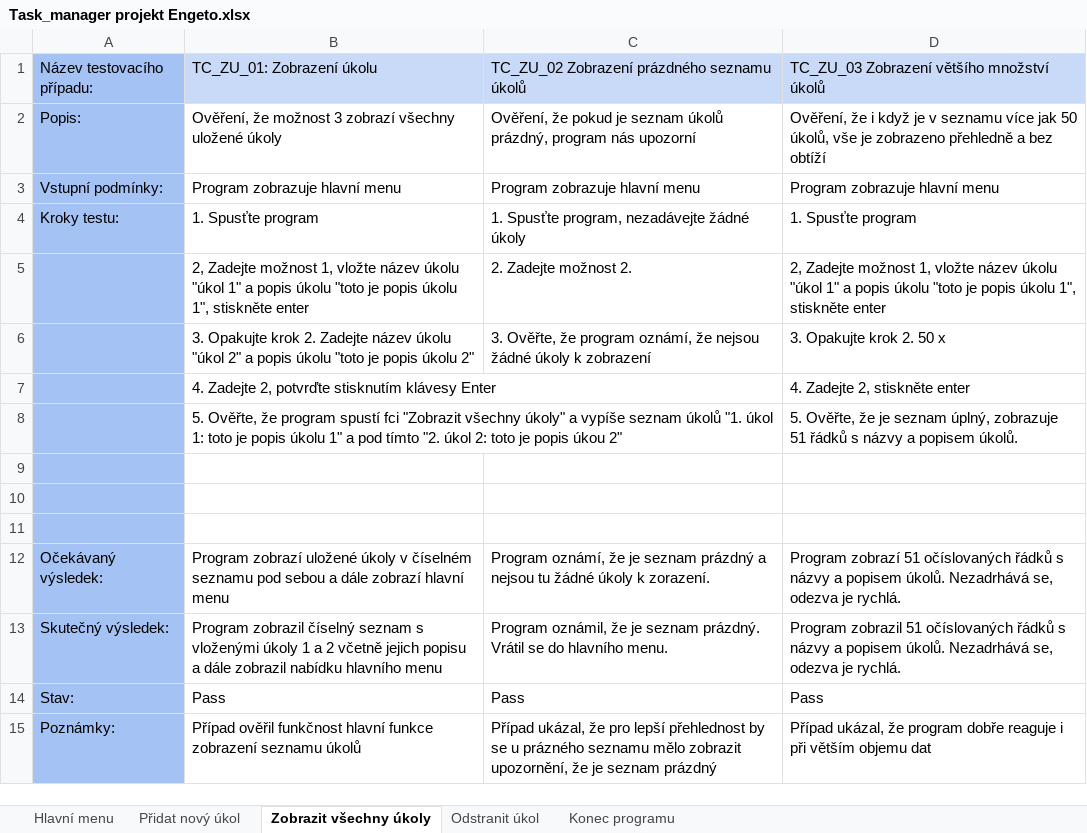
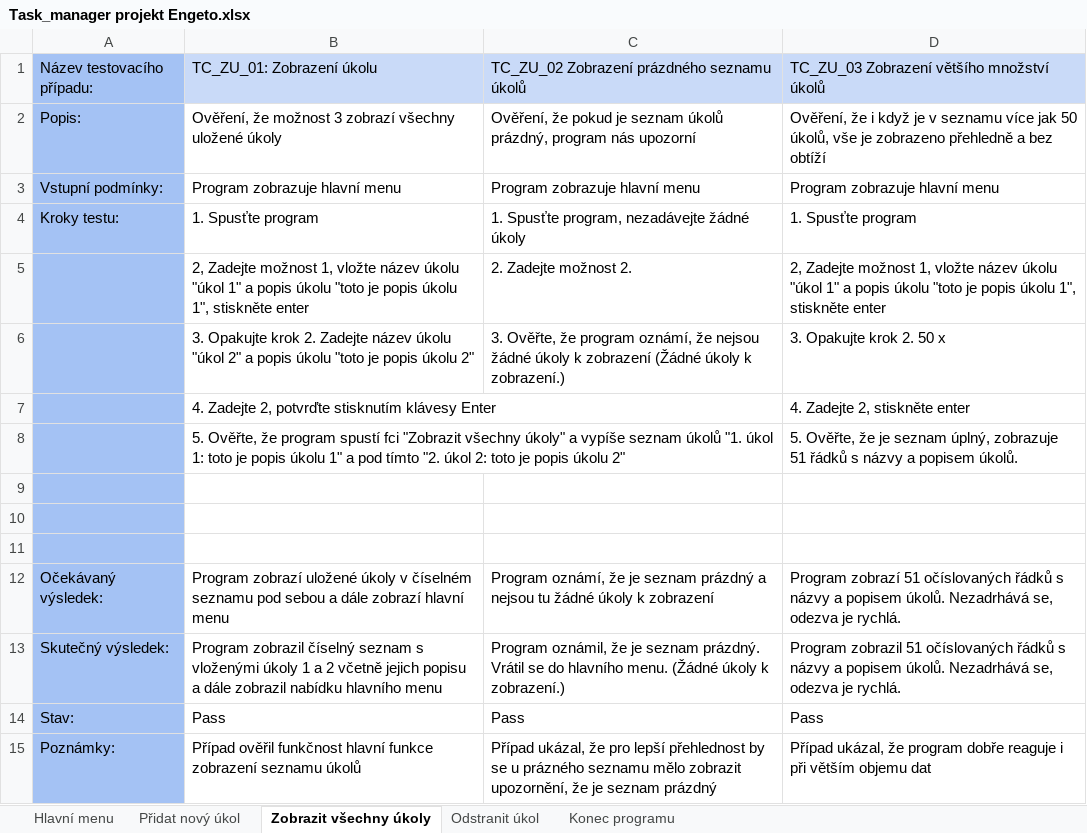
Before and after one commit to anetaambrosova-cpu/Task-manager, an Excel workbook: Task_manager projekt Engeto.xlsx, sheet Zobrazit všechny úkoly, drawn as a sheet; values as stored, in another font and other column widths than the file's, no borders; charts and pictures not drawn; the diff names each change by its address in the sheet, - before the commit and + after, or states it on an @@ line.

```diff
--- a/Task_manager projekt Engeto.xlsx (sheet Zobrazit všechny úkoly)
+++ b/Task_manager projekt Engeto.xlsx (sheet Zobrazit všechny úkoly)
-C6: …k zobrazení
+C6: …k zobrazení (Žádné úkoly k zobrazení.)
-B8: …je popis úkou 2"
+B8: …je popis úkolu 2"
-C12: …úkoly k zorazení.
+C12: …úkoly k zobrazení
-C13: …hlavního menu.
+C13: …hlavního menu. (Žádné úkoly k zobrazení.)
```
Also changed, not shown: sheet Hlavní menu, sheet Přidat nový úkol, sheet Odstranit úkol, sheet Konec programu.
